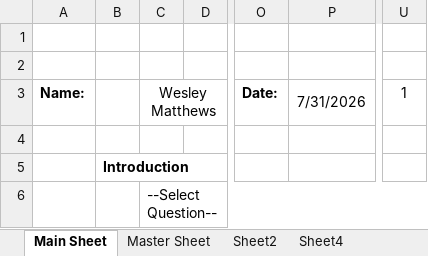
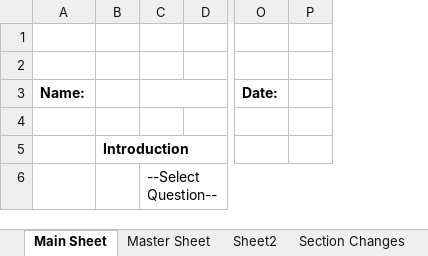
Before and after one commit to Wesm20/G--s-Intake-Form-Project, an Excel workbook: TEST 222 Backup (1) (1).xlsm, sheet Main Sheet, drawn as a sheet; only a part is shown, gaps mark what is left out; values as stored, in another font and other column widths than the file's, no borders; charts and pictures not drawn; removed rows and columns are numbered as before the commit, all else as after; the diff names each change by its address in the sheet, - before the commit and + after, or states it on an @@ line.

```diff
--- a/TEST 222 Backup (1) (1).xlsm (sheet Main Sheet)
+++ b/TEST 222 Backup (1) (1).xlsm (sheet Main Sheet)
-sheet tab: Sheet4
-column P, row 3: 7/31/2026
+column P, empty
-column U, row 3: 1
-C3: Wesley Matthews
+C3: (empty)
```
Also changed, not shown: sheet Sheet2, sheet Section Changes, other sheet tabs, formulas that keep their value, charts or pictures.
